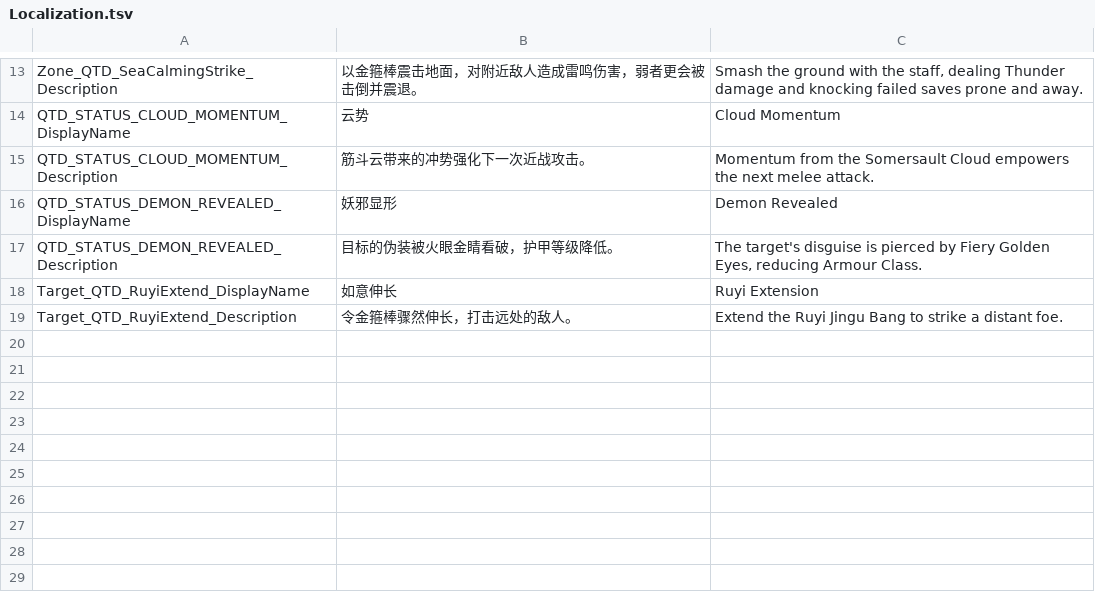
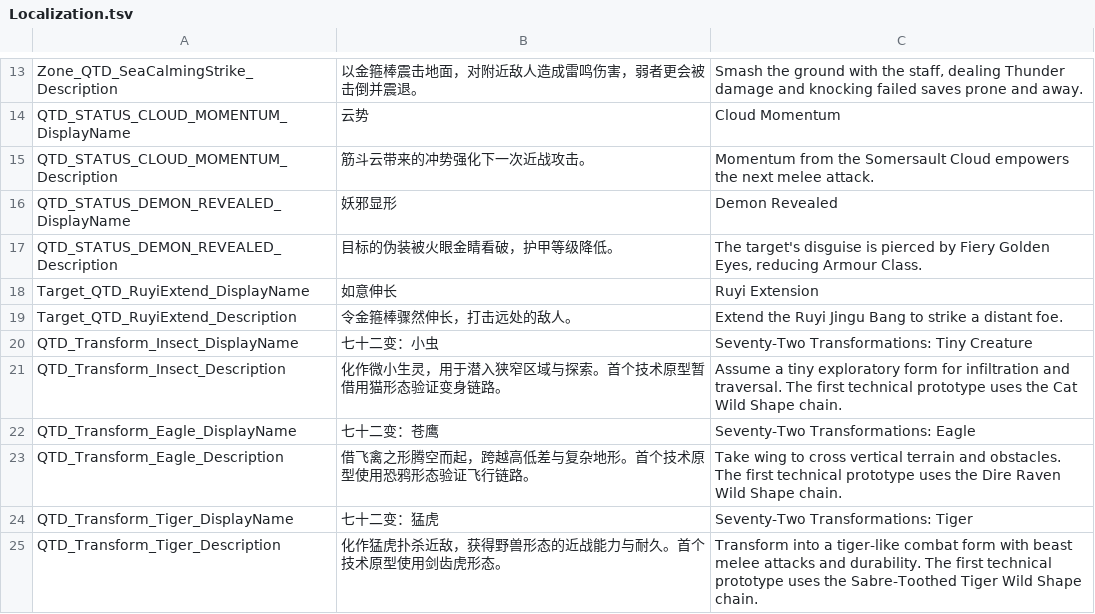
Before and after one commit to welcomelwd/bg3-qitian-dasheng, a TSV file: src/stats/Localization.tsv, drawn as a sheet; only a part is shown, gaps mark what is left out.

Commit message:
loc: add prototype transform names and descriptions

```diff
--- a/src/stats/Localization.tsv
+++ b/src/stats/Localization.tsv
@@ -19 +19,7 @@ Target_QTD_RuyiExtend_DisplayName	如意伸长	Ruyi Extension
 Target_QTD_RuyiExtend_Description	令金箍棒骤然伸长，打击远处的敌人。	Extend the Ruyi Jingu Bang to strike a distant foe.
+QTD_Transform_Insect_DisplayName	七十二变：小虫	Seventy-Two Transformations: Tiny Creature
+QTD_Transform_Insect_Description	化作微小生灵，用于潜入狭窄区域与探索。首个技术原型暂借用猫形态验证变身链路。	Assume a tiny exploratory form for infiltration and traversal. The first technical prototype uses the Cat Wild Shape chain.
+QTD_Transform_Eagle_DisplayName	七十二变：苍鹰	Seventy-Two Transformations: Eagle
+QTD_Transform_Eagle_Description	借飞禽之形腾空而起，跨越高低差与复杂地形。首个技术原型使用恐鸦形态验证飞行链路。	Take wing to cross vertical terrain and obstacles. The first technical prototype uses the Dire Raven Wild Shape chain.
+QTD_Transform_Tiger_DisplayName	七十二变：猛虎	Seventy-Two Transformations: Tiger
+QTD_Transform_Tiger_Description	化作猛虎扑杀近敌，获得野兽形态的近战能力与耐久。首个技术原型使用剑齿虎形态。	Transform into a tiger-like combat form with beast melee attacks and durability. The first technical prototype uses the Sabre-Toothed Tiger Wild Shape chain.
```
